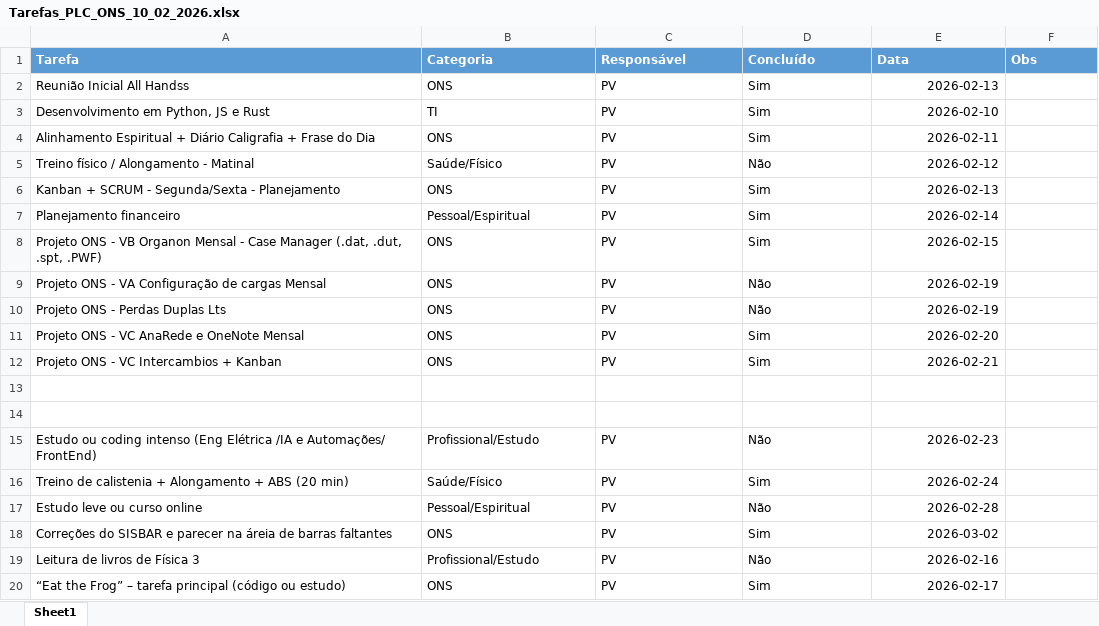
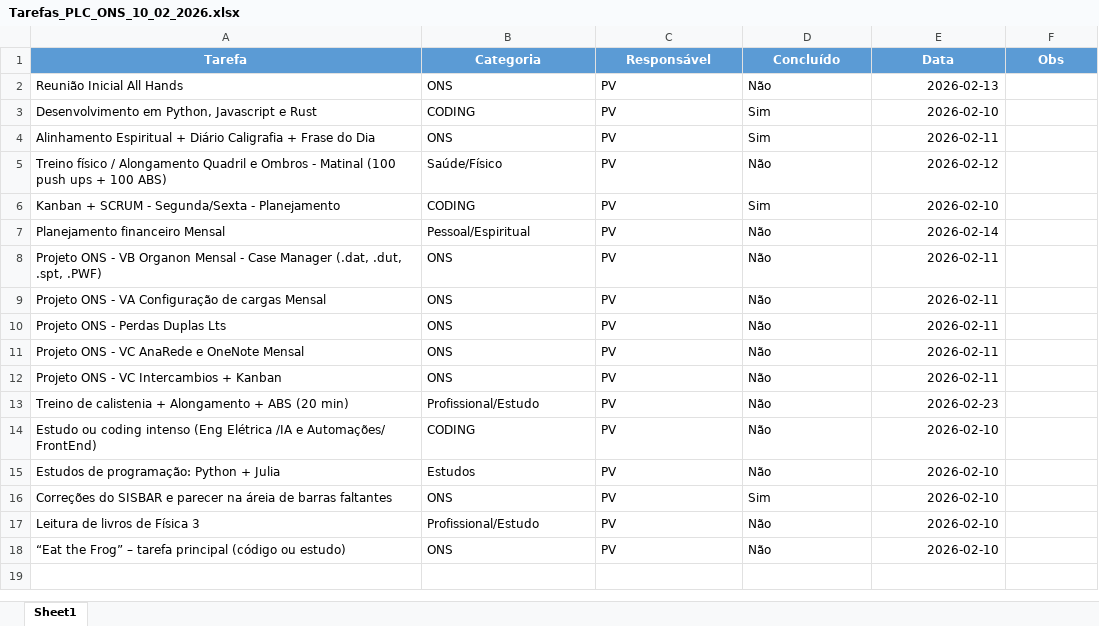
Before and after one commit to PedroVic12/Pikachu-Flask-Server, an Excel workbook: batcaverna/planilhas/Tarefas_PLC_ONS_10_02_2026.xlsx, sheet Sheet1, drawn as a sheet; values as stored, in another font and other column widths than the file's, no borders; removed rows and columns are numbered as before the commit, all else as after; the diff names each change by its address in the sheet, - before the commit and + after, or states it on an @@ line.

```diff
--- a/batcaverna/planilhas/Tarefas_PLC_ONS_10_02_2026.xlsx (sheet Sheet1)
+++ b/batcaverna/planilhas/Tarefas_PLC_ONS_10_02_2026.xlsx (sheet Sheet1)
-A1:F1 alignment: left
+A1:F1 alignment: center
-A2 (Tarefa): Reunião Inicial All Handss
+A2 (Tarefa): Reunião Inicial All Hands
-D2 (Concluído): Sim
+D2 (Concluído): Não
-A3 (Tarefa): Desenvolvimento em Python, JS e Rust
+A3 (Tarefa): Desenvolvimento em Python, Javascript e Rust
-B3 (Categoria): TI
+B3 (Categoria): CODING
-A5 (Tarefa): …/ Alongamento - Matinal
+A5 (Tarefa): …/ Alongamento Quadril e Ombros - Matinal (100 push ups + 100 ABS)
-B6 (Categoria): ONS
+B6 (Categoria): CODING
-E6 (Data): 2026-02-13
+E6 (Data): 2026-02-10
-A7 (Tarefa): Planejamento financeiro
+A7 (Tarefa): Planejamento financeiro Mensal
-D7:D8 (Concluído): Sim
+D7:D8 (Concluído): Não
-E8 (Data): 2026-02-15
+E8 (Data): 2026-02-11
-E9:E10 (Data): 2026-02-19
+E9:E10 (Data): 2026-02-11
-D11:D12 (Concluído): Sim
+D11:D12 (Concluído): Não
-E11 (Data): 2026-02-20
+E11 (Data): 2026-02-11
-E12 (Data): 2026-02-21
+E12 (Data): 2026-02-11
-row 13: (empty)
+row 13: Treino de calistenia + Alongamento + ABS (20 min) | Profissional/Estudo | PV | Não | 2026-02-23
-row 14: (empty)
-B14 (Categoria): Profissional/Estudo
+B14 (Categoria): CODING
-E14 (Data): 2026-02-23
+E14 (Data): 2026-02-10
-row 16: Treino de calistenia + Alongamento + ABS (20 min) | Saúde/Físico | PV | Sim | 2026-02-24
-A15 (Tarefa): Estudo leve ou curso online
+A15 (Tarefa): Estudos de programação: Python + Julia
-B15 (Categoria): Pessoal/Espiritual
+B15 (Categoria): Estudos
-E15 (Data): 2026-02-28
+E15 (Data): 2026-02-10
-E16 (Data): 2026-03-02
+E16 (Data): 2026-02-10
-E17 (Data): 2026-02-16
+E17 (Data): 2026-02-10
-D18 (Concluído): Sim
+D18 (Concluído): Não
-E18 (Data): 2026-02-17
+E18 (Data): 2026-02-10
```
Also changed, not shown: 5 other files.
